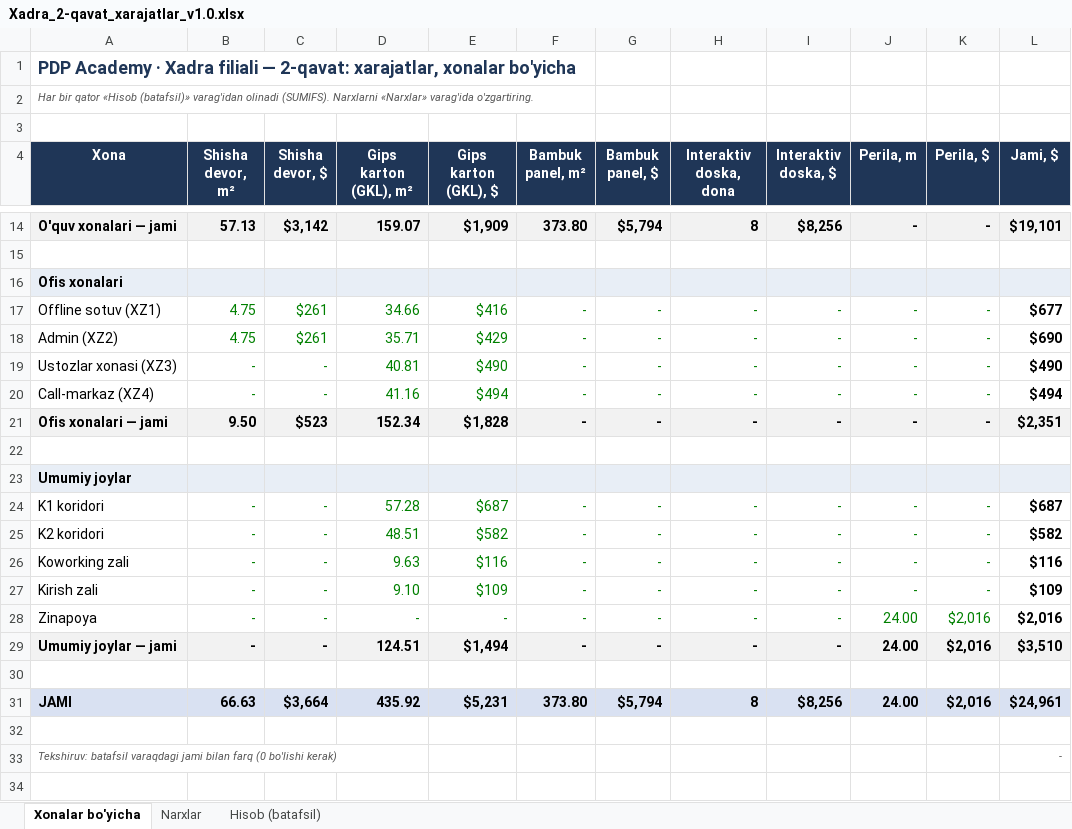
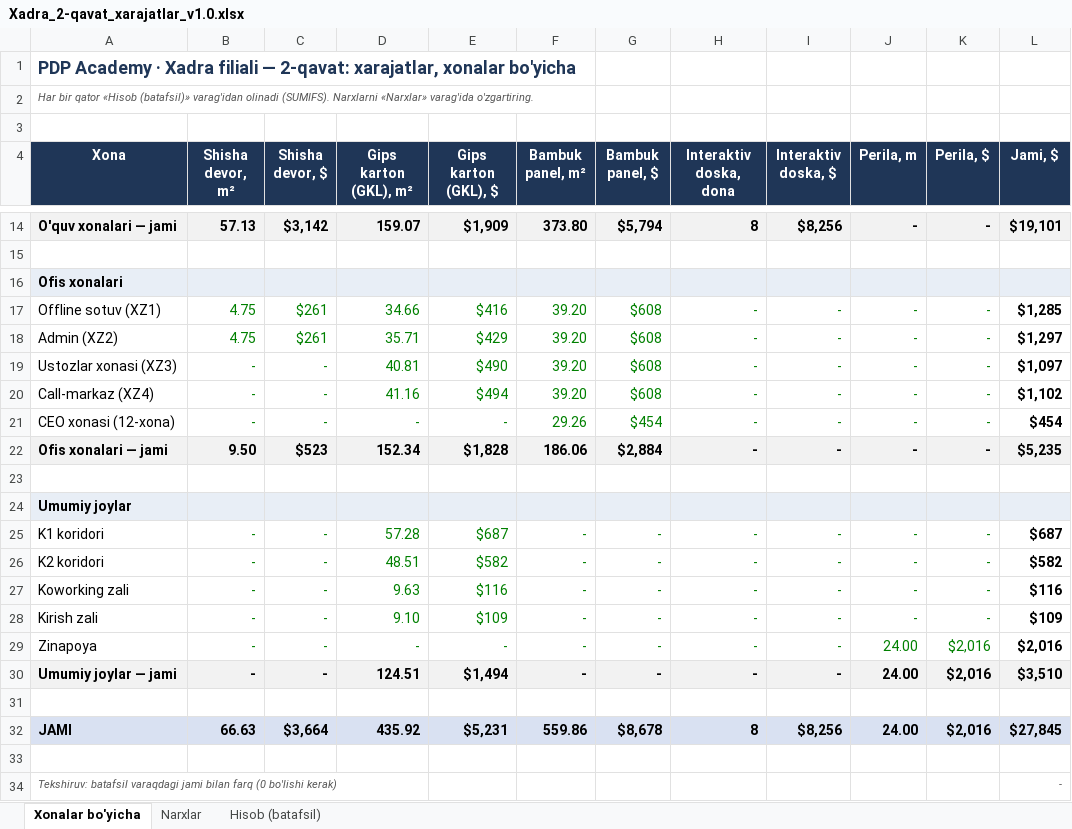
Before and after one commit to Behzod1998/pdp, an Excel workbook: xadra-filiali/hisob/Xadra_2-qavat_xarajatlar_v1.0.xlsx, sheet Xonalar bo'yicha, drawn as a sheet; only a part is shown, gaps mark what is left out; values as stored, in another font and other column widths than the file's, no borders; addresses are those after the commit; the diff names each change by its address in the sheet, - before the commit and + after, or states it on an @@ line.

```diff
--- a/xadra-filiali/hisob/Xadra_2-qavat_xarajatlar_v1.0.xlsx (sheet Xonalar bo'yicha)
+++ b/xadra-filiali/hisob/Xadra_2-qavat_xarajatlar_v1.0.xlsx (sheet Xonalar bo'yicha)
-F17:F20 (Bambuk panel, m²): -
+F17:F20 (Bambuk panel, m²): 39.20
-G17:G20 (Bambuk panel, $): -
+G17:G20 (Bambuk panel, $): $608
-L17 (Jami, $): $677
+L17 (Jami, $): $1,285
-L18 (Jami, $): $690
+L18 (Jami, $): $1,297
-L19 (Jami, $): $490
+L19 (Jami, $): $1,097
-L20 (Jami, $): $494
+L20 (Jami, $): $1,102
+row 21: CEO xonasi (12-xona) | - | - | - | - | 29.26 | $454 | - | - | - | - | $454
-F22 (Bambuk panel, m²): -
+F22 (Bambuk panel, m²): 186.06
-G22 (Bambuk panel, $): -
+G22 (Bambuk panel, $): $2,884
-L22 (Jami, $): $2,351
+L22 (Jami, $): $5,235
-F32 (Bambuk panel, m²): 373.80
+F32 (Bambuk panel, m²): 559.86
-G32 (Bambuk panel, $): $5,794
+G32 (Bambuk panel, $): $8,678
-L32 (Jami, $): $24,961
+L32 (Jami, $): $27,845
```
Also changed, not shown: sheet Hisob (batafsil), sheet Narxlar, formulas that keep their value, 2 other files.
